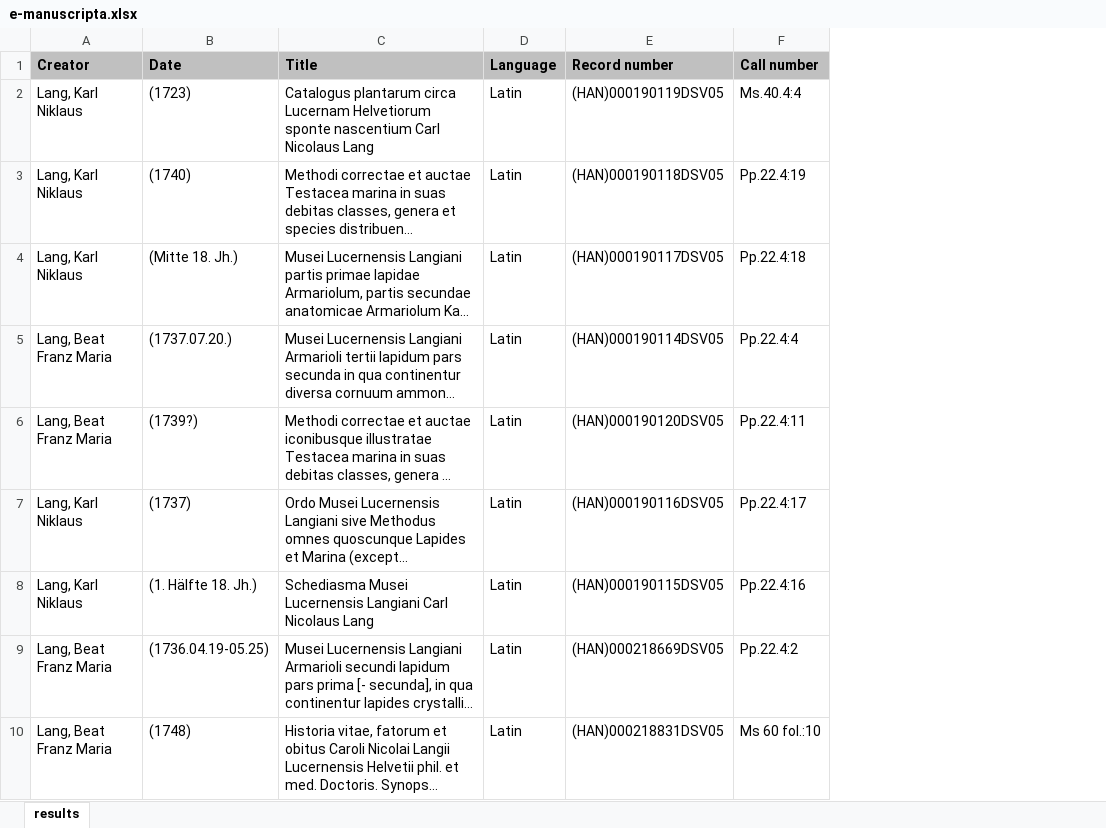
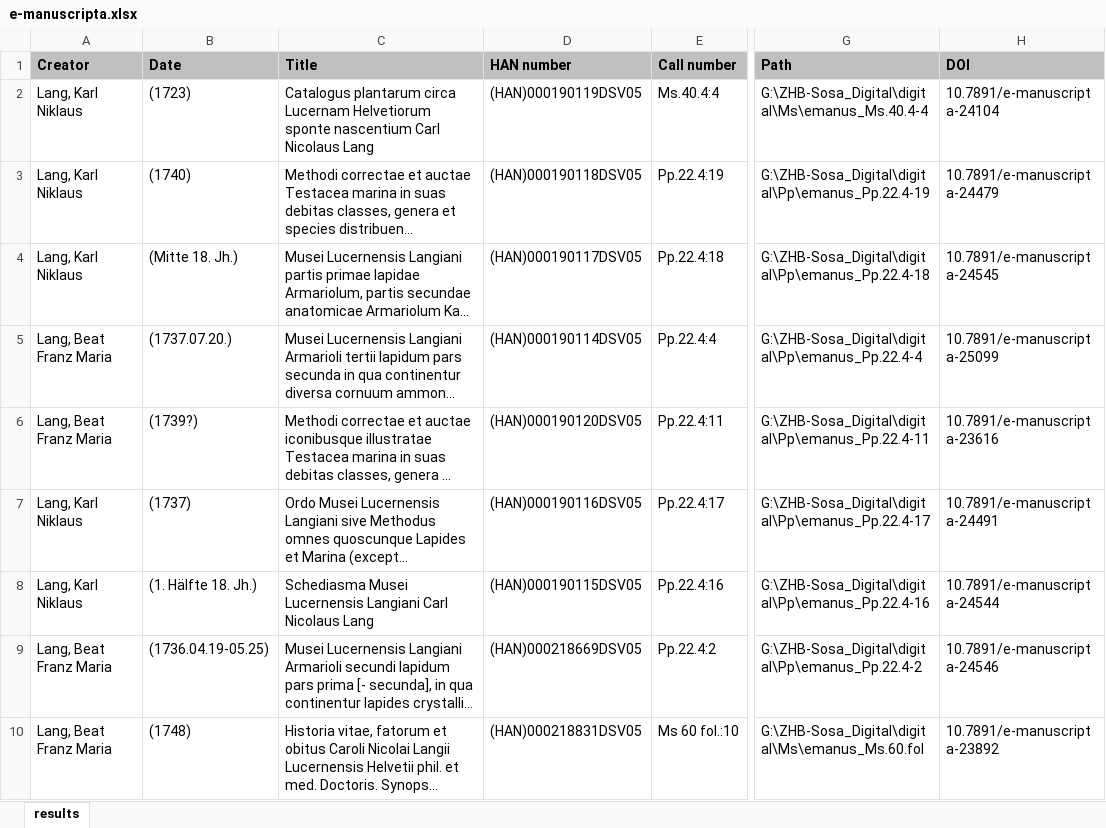
Before and after one commit to zhbluzern/dlza, an Excel workbook: e-manuscripta/e-manuscripta.xlsx, sheet results, drawn as a sheet; only a part is shown, gaps mark what is left out; long unchanged cells end in …; values as stored, in another font and other column widths than the file's, no borders; charts and pictures not drawn; removed rows and columns are numbered as before the commit, all else as after; the diff names each change by its address in the sheet, - before the commit and + after, or states it on an @@ line.

Commit message:
updated e-manuscripta: get data from input file, not OAI interface

```diff
--- a/e-manuscripta/e-manuscripta.xlsx (sheet results)
+++ b/e-manuscripta/e-manuscripta.xlsx (sheet results)
-column D (Language), rows 2-10: all Latin
+column G (Path), rows 2-10: G:\ZHB-Sosa_Digital\digital\Ms\emanus_Ms.40.4-4 | G:\ZHB-Sosa_Digital\digital\Pp\emanus_Pp.22.4-19 | G:\ZHB-Sosa_Digital\digital\Pp\emanus_Pp.22.4-18 | G:\ZHB-Sosa_Digital\digital\Pp\emanus_Pp.22.4-4 | G:\ZHB-Sosa_Digital\digital\Pp\emanus_Pp.22.4-11 | G:\ZHB-Sosa_Digital\digital\Pp\emanus_Pp.22.4-17 | G:\ZHB-Sosa_Digital\digital\Pp\emanus_Pp.22.4-16 | G:\ZHB-Sosa_Digital\digital\Pp\emanus_Pp.22.4-2 | G:\ZHB-Sosa_Digital\digital\Ms\emanus_Ms.60.fol
+column H (DOI), rows 2-10: 10.7891/e-manuscripta-24104 | 10.7891/e-manuscripta-24479 | 10.7891/e-manuscripta-24545 | 10.7891/e-manuscripta-25099 | 10.7891/e-manuscripta-23616 | 10.7891/e-manuscripta-24491 | 10.7891/e-manuscripta-24544 | 10.7891/e-manuscripta-24546 | 10.7891/e-manuscripta-23892
-D1: Record number
+D1: HAN number
```
Also changed, not shown: 1 other file.
